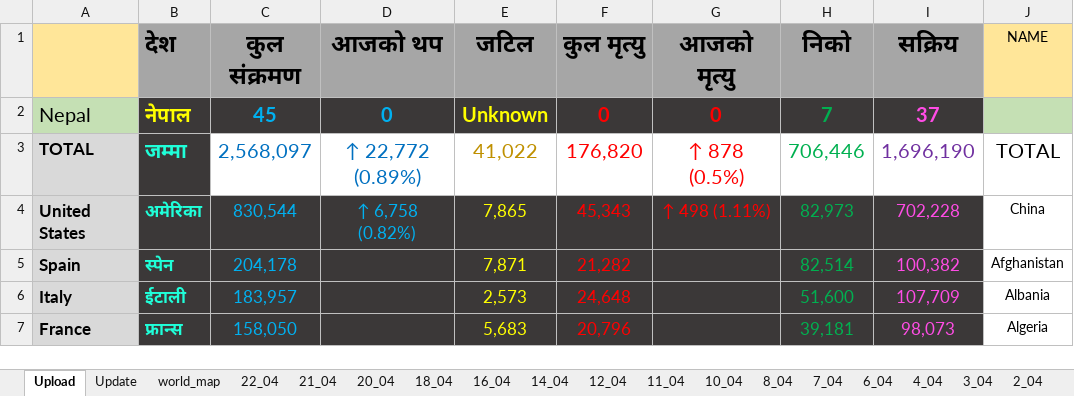
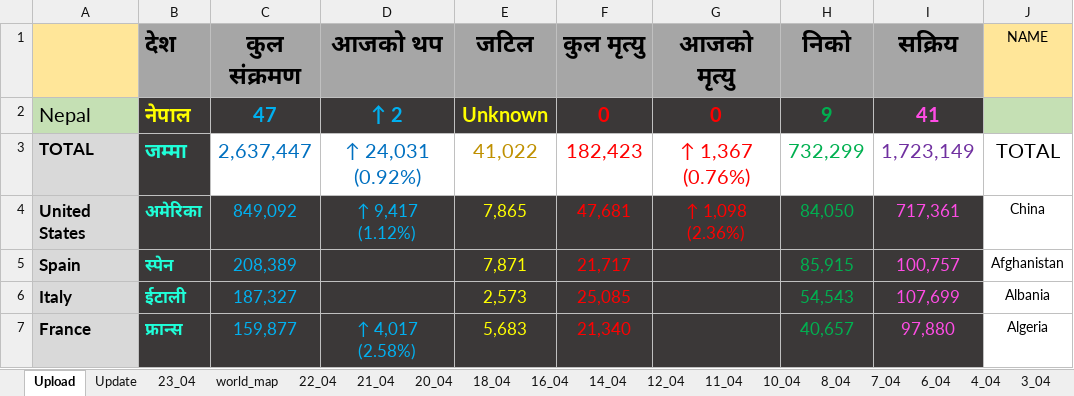
Before and after one commit to bibhadhungel/covidnepal.github.io, an Excel workbook: world.xlsx, sheet Upload, drawn as a sheet; only a part is shown; values as stored, in another font and other column widths than the file's, no borders; the diff covers the shown part only; the diff names each change by its address in the sheet, - before the commit and + after, or states it on an @@ line.

```diff
--- a/world.xlsx (sheet Upload)
+++ b/world.xlsx (sheet Upload)
+sheet tab: 23_04
-C2 (कुल संक्रमण): 45
+C2 (कुल संक्रमण): 47
-D2 (आजको थप): 0
+D2 (आजको थप): ↑ 2
-H2 (निको): 7
+H2 (निको): 9
-I2 (सक्रिय): 37
+I2 (सक्रिय): 41
-C3 (कुल संक्रमण): 2,568,097
+C3 (कुल संक्रमण): 2,637,447
-D3 (आजको थप): ↑ 22,772 (0.89%)
+D3 (आजको थप): ↑ 24,031 (0.92%)
-F3 (कुल मृत्यु): 176,820
+F3 (कुल मृत्यु): 182,423
-G3 (आजको मृत्यु): ↑ 878 (0.5%)
+G3 (आजको मृत्यु): ↑ 1,367 (0.76%)
-H3 (निको): 706,446
+H3 (निको): 732,299
-I3 (सक्रिय): 1,696,190
+I3 (सक्रिय): 1,723,149
-C4 (कुल संक्रमण): 830,544
+C4 (कुल संक्रमण): 849,092
-D4 (आजको थप): ↑ 6,758 (0.82%)
+D4 (आजको थप): ↑ 9,417 (1.12%)
-F4 (कुल मृत्यु): 45,343
+F4 (कुल मृत्यु): 47,681
-G4 (आजको मृत्यु): ↑ 498 (1.11%)
+G4 (आजको मृत्यु): ↑ 1,098 (2.36%)
-H4 (निको): 82,973
+H4 (निको): 84,050
-I4 (सक्रिय): 702,228
+I4 (सक्रिय): 717,361
-C5 (कुल संक्रमण): 204,178
+C5 (कुल संक्रमण): 208,389
-F5 (कुल मृत्यु): 21,282
+F5 (कुल मृत्यु): 21,717
-H5 (निको): 82,514
+H5 (निको): 85,915
-I5 (सक्रिय): 100,382
+I5 (सक्रिय): 100,757
-C6 (कुल संक्रमण): 183,957
+C6 (कुल संक्रमण): 187,327
-F6 (कुल मृत्यु): 24,648
+F6 (कुल मृत्यु): 25,085
-H6 (निको): 51,600
+H6 (निको): 54,543
-I6 (सक्रिय): 107,709
+I6 (सक्रिय): 107,699
-C7 (कुल संक्रमण): 158,050
+C7 (कुल संक्रमण): 159,877
-D7 (आजको थप): (empty)
+D7 (आजको थप): ↑ 4,017 (2.58%)
-F7 (कुल मृत्यु): 20,796
+F7 (कुल मृत्यु): 21,340
-H7 (निको): 39,181
+H7 (निको): 40,657
-I7 (सक्रिय): 98,073
+I7 (सक्रिय): 97,880
```
Also changed, not shown: 45 added rows, 45 removed rows, 518 edited cells and cell formats elsewhere in this sheet, sheet Update, sheet world_map, formulas that keep their value, nepal_data.xlsx, 19 other files.
